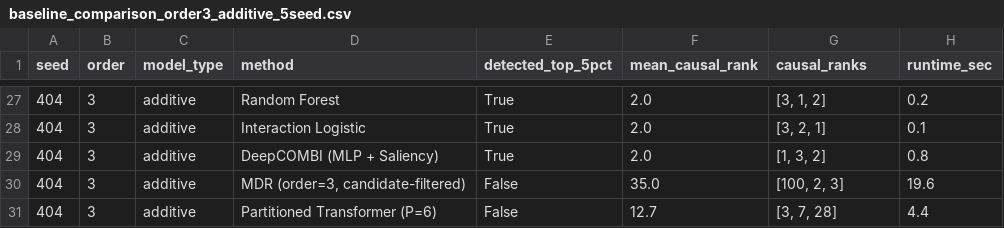
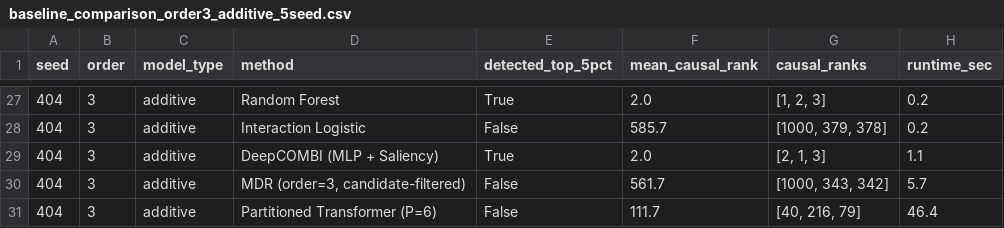
Before and after one commit to Midun523/Epistasis, a CSV file: reports/benchmarks/baseline_comparison_order3_additive_5seed.csv, drawn as a sheet; only a part is shown, gaps mark what is left out; the diff covers the shown part only.

```diff
--- a/reports/benchmarks/baseline_comparison_order3_additive_5seed.csv
+++ b/reports/benchmarks/baseline_comparison_order3_additive_5seed.csv
@@ -27,5 +27,5 @@ seed,order,model_type,method,detected_top_5pct,mean_causal_rank,causal_ranks,run
-404,3,additive,Random Forest,True,2.0,"[3, 1, 2]",0.2
-404,3,additive,Interaction Logistic,True,2.0,"[3, 2, 1]",0.1
-404,3,additive,DeepCOMBI (MLP + Saliency),True,2.0,"[1, 3, 2]",0.8
-404,3,additive,"MDR (order=3, candidate-filtered)",False,35.0,"[100, 2, 3]",19.6
-404,3,additive,Partitioned Transformer (P=6),False,12.7,"[3, 7, 28]",4.4
+404,3,additive,Random Forest,True,2.0,"[1, 2, 3]",0.2
+404,3,additive,Interaction Logistic,False,585.7,"[1000, 379, 378]",0.2
+404,3,additive,DeepCOMBI (MLP + Saliency),True,2.0,"[2, 1, 3]",1.1
+404,3,additive,"MDR (order=3, candidate-filtered)",False,561.7,"[1000, 343, 342]",5.7
+404,3,additive,Partitioned Transformer (P=6),False,111.7,"[40, 216, 79]",46.4
```
Also changed, not shown: 63 edited cells elsewhere in this file, reports/benchmarks/baseline_comparison_order2_xor_5seed.csv, reports/benchmarks/baseline_summary_order2_xor_5seed.csv, 4 other files.
